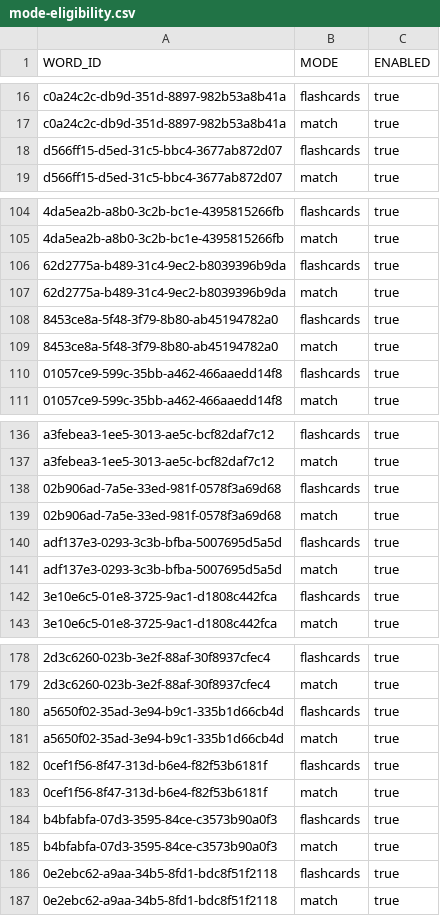
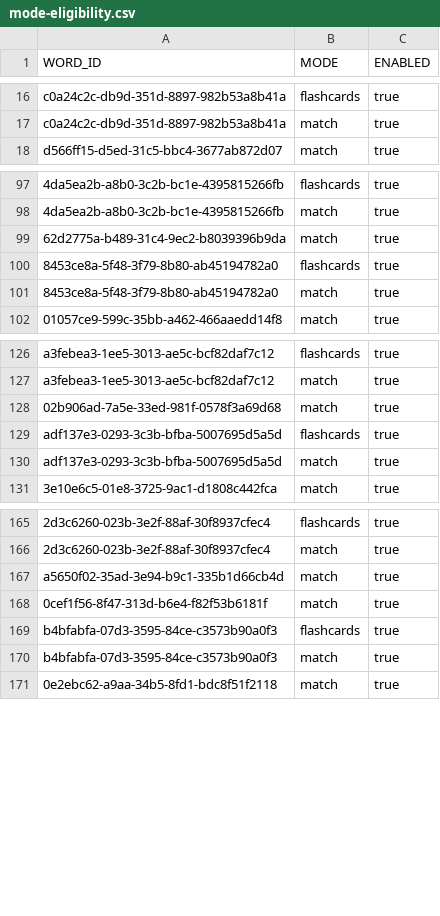
Before and after one commit to yodaWife/easy-language-learning, a CSV file: data/dictionaries/hun/mode-eligibility.csv, drawn as a sheet; only a part is shown, gaps mark what is left out; removed rows and columns are numbered as before the commit, all else as after; the diff covers the shown part only; the diff names each change by its address in the sheet, - before the commit and + after, or states it on an @@ line.

Commit message:
Enhance flashcard functionality with learned word tracking and UI improvements

```diff
--- a/data/dictionaries/hun/mode-eligibility.csv
+++ b/data/dictionaries/hun/mode-eligibility.csv
-row 18: d566ff15-d5ed-31c5-bbc4-3677ab872d07 | flashcards | true
-row 106: 62d2775a-b489-31c4-9ec2-b8039396b9da | flashcards | true
-row 110: 01057ce9-599c-35bb-a462-466aaedd14f8 | flashcards | true
-row 138: 02b906ad-7a5e-33ed-981f-0578f3a69d68 | flashcards | true
-row 142: 3e10e6c5-01e8-3725-9ac1-d1808c442fca | flashcards | true
-row 180: a5650f02-35ad-3e94-b9c1-335b1d66cb4d | flashcards | true
-row 182: 0cef1f56-8f47-313d-b6e4-f82f53b6181f | flashcards | true
-row 186: 0e2ebc62-a9aa-34b5-8fd1-bdc8f51f2118 | flashcards | true
```
Also changed, not shown: 16 added rows and 8 removed rows elsewhere in this file, 8 other files.
